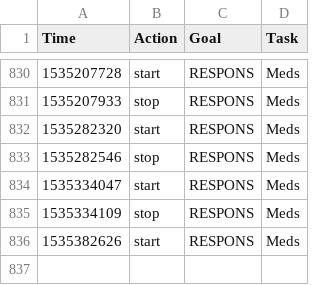
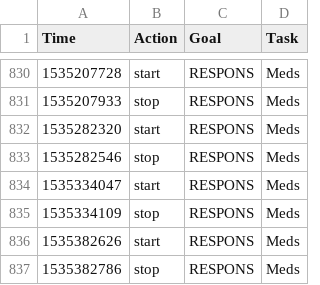
Before and after one commit to gmkarl/todo, a CSV file: Routine/ttrack/time_details.csv, drawn as a sheet; only a part is shown, gaps mark what is left out; the diff names each change by its address in the sheet, - before the commit and + after, or states it on an @@ line.

```diff
--- a/Routine/ttrack/time_details.csv
+++ b/Routine/ttrack/time_details.csv
+row 837: 1535382786 | stop | RESPONS | Meds
```
Also changed, not shown: Routine/meds/2018-meds.csv.
